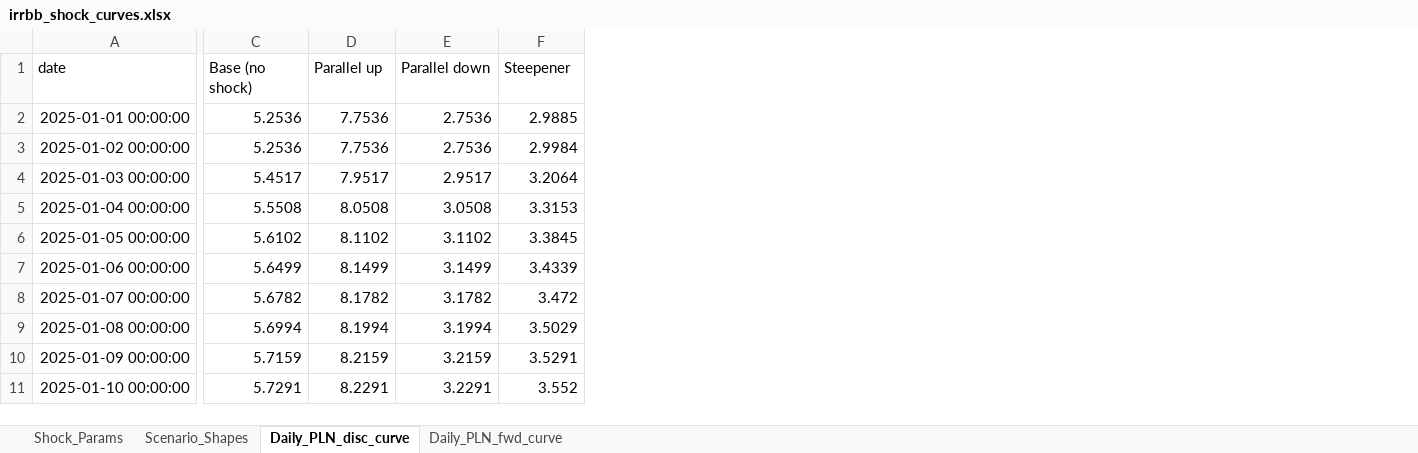
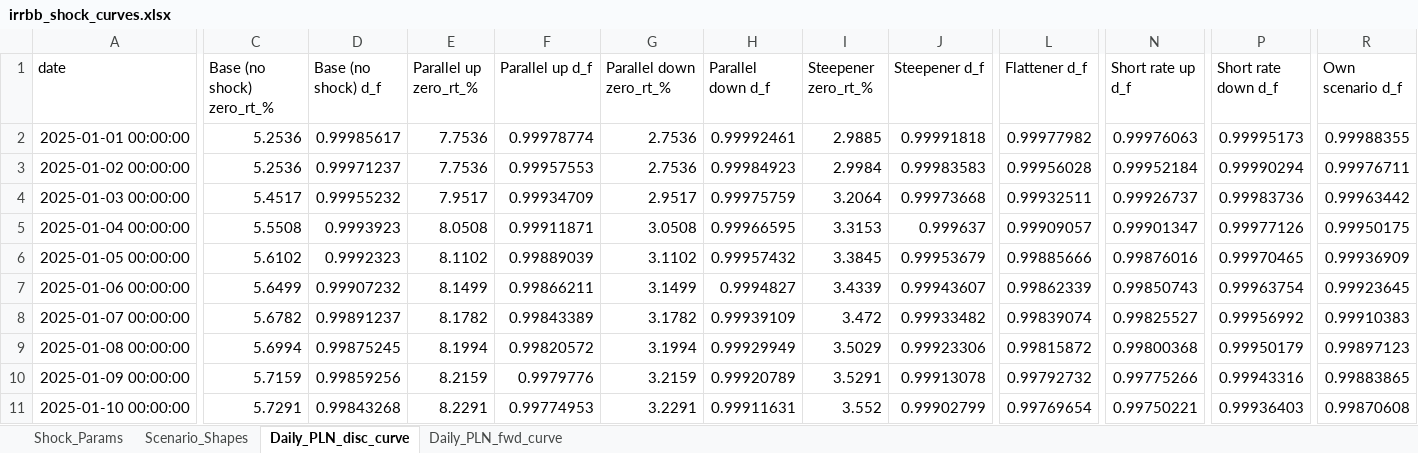
Before and after one commit to dzimius/LabBank, an Excel workbook: irrbb_calc/output/irrbb_shock_curves.xlsx, sheet Daily_PLN_disc_curve, drawn as a sheet; only a part is shown, gaps mark what is left out; values as stored, in another font and other column widths than the file's, no borders; addresses are those after the commit; the diff covers the shown part only; the diff names each change by its address in the sheet, - before the commit and + after, or states it on an @@ line.

```diff
--- a/irrbb_calc/output/irrbb_shock_curves.xlsx (sheet Daily_PLN_disc_curve)
+++ b/irrbb_calc/output/irrbb_shock_curves.xlsx (sheet Daily_PLN_disc_curve)
+column D (Base (no shock) d_f), rows 2-11: 0.99985617 | 0.99971237 | 0.99955232 | 0.9993923 | 0.9992323 | 0.99907232 | 0.99891237 | 0.99875245 | 0.99859256 | 0.99843268
+column F (Parallel up d_f), rows 2-11: 0.99978774 | 0.99957553 | 0.99934709 | 0.99911871 | 0.99889039 | 0.99866211 | 0.99843389 | 0.99820572 | 0.9979776 | 0.99774953
+column H (Parallel down d_f), rows 2-11: 0.99992461 | 0.99984923 | 0.99975759 | 0.99966595 | 0.99957432 | 0.9994827 | 0.99939109 | 0.99929949 | 0.99920789 | 0.99911631
+column J (Steepener d_f), rows 2-11: 0.99991818 | 0.99983583 | 0.99973668 | 0.999637 | 0.99953679 | 0.99943607 | 0.99933482 | 0.99923306 | 0.99913078 | 0.99902799
+column L (Flattener d_f), rows 2-11: 0.99977982 | 0.99956028 | 0.99932511 | 0.99909057 | 0.99885666 | 0.99862339 | 0.99839074 | 0.99815872 | 0.99792732 | 0.99769654
+column N (Short rate up d_f), rows 2-11: 0.99976063 | 0.99952184 | 0.99926737 | 0.99901347 | 0.99876016 | 0.99850743 | 0.99825527 | 0.99800368 | 0.99775266 | 0.99750221
+column P (Short rate down d_f), rows 2-11: 0.99995173 | 0.99990294 | 0.99983736 | 0.99977126 | 0.99970465 | 0.99963754 | 0.99956992 | 0.99950179 | 0.99943316 | 0.99936403
+column R (Own scenario d_f), rows 2-11: 0.99988355 | 0.99976711 | 0.99963442 | 0.99950175 | 0.99936909 | 0.99923645 | 0.99910383 | 0.99897123 | 0.99883865 | 0.99870608
-C1: Base (no shock)
+C1: Base (no shock) zero_rt_%
-E1: Parallel up
+E1: Parallel up zero_rt_%
-G1: Parallel down
+G1: Parallel down zero_rt_%
-I1: Steepener
+I1: Steepener zero_rt_%
```
Also changed, not shown: 4 edited cells elsewhere in this sheet, sheet Scenario_Shapes, sheet Daily_PLN_fwd_curve, balance_generate/input_data/bank_data.xlsx, ir_derivatives/input/irs_input.xlsx, 16 other files.
